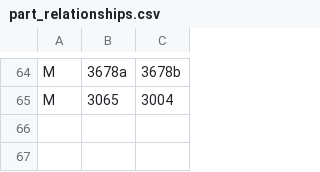
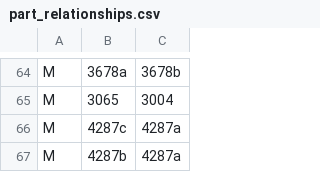
Before and after one commit to jncraton/bricki, a CSV file: data/part_relationships.csv, drawn as a sheet; only a part is shown, gaps mark what is left out.

```diff
--- a/data/part_relationships.csv
+++ b/data/part_relationships.csv
@@ -65 +65,3 @@ M,3678a,3678b
 M,3065,3004
+M,4287c,4287a
+M,4287b,4287a
```
Also changed, not shown: data/part_bins.csv.
